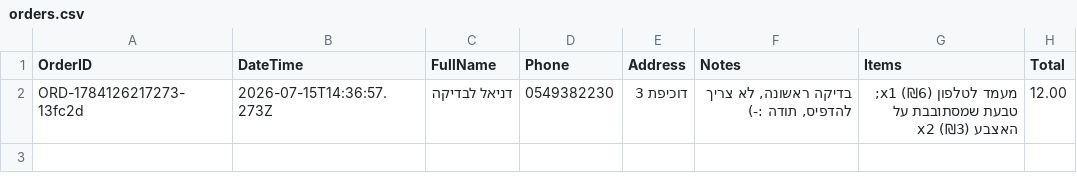
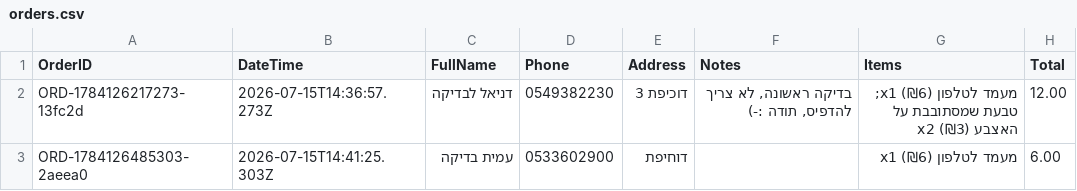
Before and after one commit to AmitWort/3D-Store, a CSV file: orders.csv, drawn as a sheet.

Commit message:
הזמנה חדשה: ORD-1784126485303-2aeea0

```diff
--- a/orders.csv
+++ b/orders.csv
@@ -2 +2,2 @@ OrderID,DateTime,FullName,Phone,Address,Notes,Items,Total
 ORD-1784126217273-13fc2d,2026-07-15T14:36:57.273Z,דניאל לבדיקה,0549382230,דוכיפת 3,"בדיקה ראשונה, לא צריך להדפיס, תודה :-)",מעמד לטלפון x1 (₪6); טבעת שמסתובבת על האצבע x2 (₪3),12.00
+ORD-1784126485303-2aeea0,2026-07-15T14:41:25.303Z,עמית בדיקה,0533602900,דוחיפת,,מעמד לטלפון x1 (₪6),6.00
```
